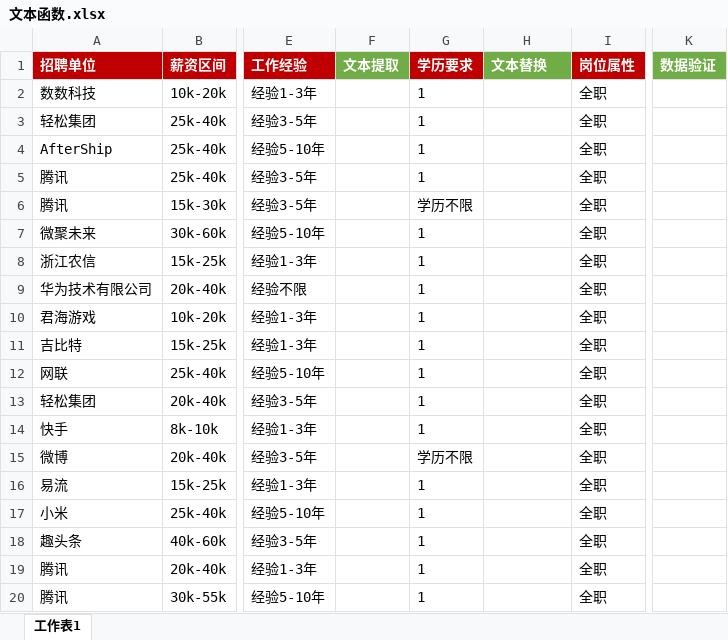
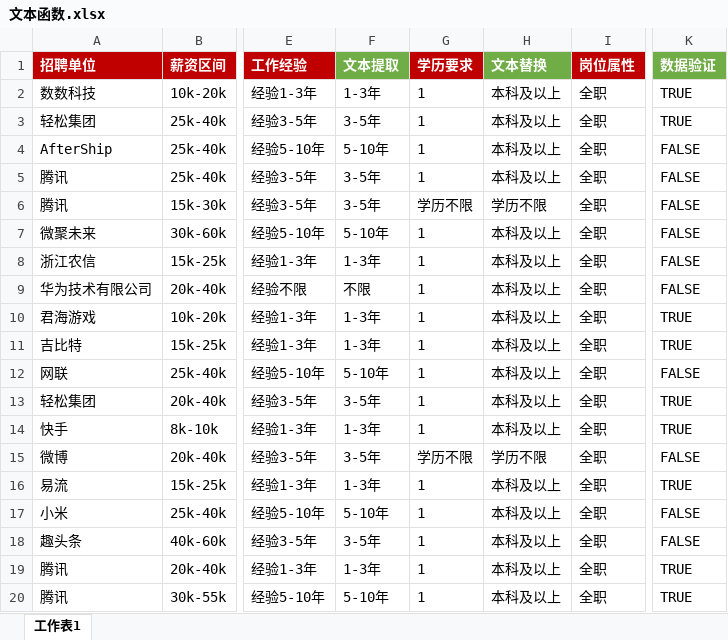
Before and after one commit to AndersonHJB/data-analysis, an Excel workbook: 01-Excel/01-文本函数/视频操作文件/文本函数.xlsx, sheet 工作表1, drawn as a sheet; only a part is shown, gaps mark what is left out; values as stored, in another font and other column widths than the file's, no borders; the diff covers the shown part only; the diff names each change by its address in the sheet, - before the commit and + after, or states it on an @@ line.

Commit message:
update

```diff
--- a/01-Excel/01-文本函数/视频操作文件/文本函数.xlsx (sheet 工作表1)
+++ b/01-Excel/01-文本函数/视频操作文件/文本函数.xlsx (sheet 工作表1)
-F2 (文本提取): (empty)
+F2 (文本提取): 1-3年
-H2:H5 (文本替换): (empty)
+H2:H5 (文本替换): 本科及以上
-K2:K3 (数据验证): (empty)
+K2:K3 (数据验证): TRUE
-F3 (文本提取): (empty)
+F3 (文本提取): 3-5年
-F4 (文本提取): (empty)
+F4 (文本提取): 5-10年
-K4:K9 (数据验证): (empty)
+K4:K9 (数据验证): FALSE
-F5:F6 (文本提取): (empty)
+F5:F6 (文本提取): 3-5年
-H6 (文本替换): (empty)
+H6 (文本替换): 学历不限
-F7 (文本提取): (empty)
+F7 (文本提取): 5-10年
-H7:H14 (文本替换): (empty)
+H7:H14 (文本替换): 本科及以上
-F8 (文本提取): (empty)
+F8 (文本提取): 1-3年
-F9 (文本提取): (empty)
+F9 (文本提取): 不限
-F10:F11 (文本提取): (empty)
+F10:F11 (文本提取): 1-3年
-K10:K11 (数据验证): (empty)
+K10:K11 (数据验证): TRUE
-F12 (文本提取): (empty)
+F12 (文本提取): 5-10年
-K12 (数据验证): (empty)
+K12 (数据验证): FALSE
-F13 (文本提取): (empty)
+F13 (文本提取): 3-5年
-K13:K14 (数据验证): (empty)
+K13:K14 (数据验证): TRUE
-F14 (文本提取): (empty)
+F14 (文本提取): 1-3年
-F15 (文本提取): (empty)
+F15 (文本提取): 3-5年
-H15 (文本替换): (empty)
+H15 (文本替换): 学历不限
-K15 (数据验证): (empty)
+K15 (数据验证): FALSE
-F16 (文本提取): (empty)
+F16 (文本提取): 1-3年
-H16:H20 (文本替换): (empty)
+H16:H20 (文本替换): 本科及以上
-K16 (数据验证): (empty)
+K16 (数据验证): TRUE
-F17 (文本提取): (empty)
+F17 (文本提取): 5-10年
-K17:K18 (数据验证): (empty)
+K17:K18 (数据验证): FALSE
-F18 (文本提取): (empty)
+F18 (文本提取): 3-5年
-F19 (文本提取): (empty)
+F19 (文本提取): 1-3年
-K19:K20 (数据验证): (empty)
+K19:K20 (数据验证): TRUE
-F20 (文本提取): (empty)
+F20 (文本提取): 5-10年
```
Also changed, not shown: 1290 edited cells elsewhere in this sheet.
